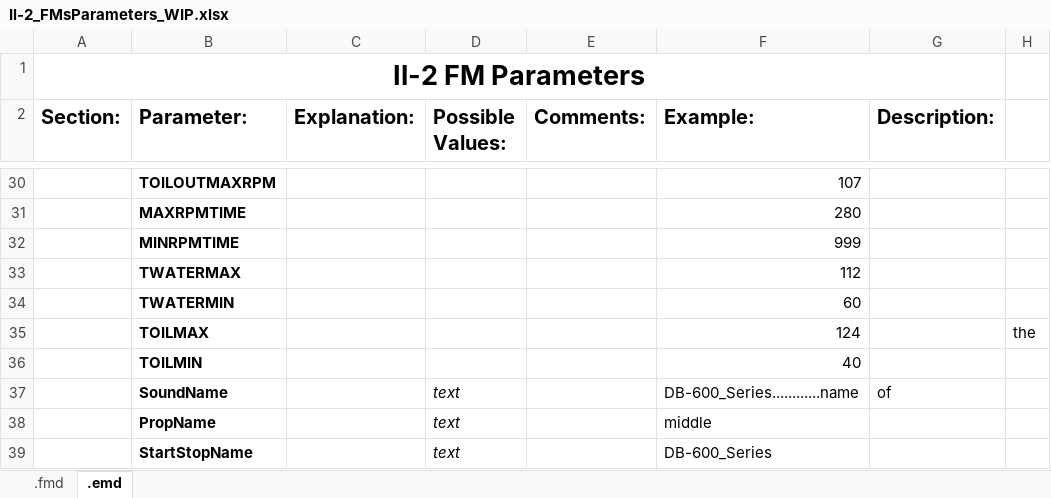
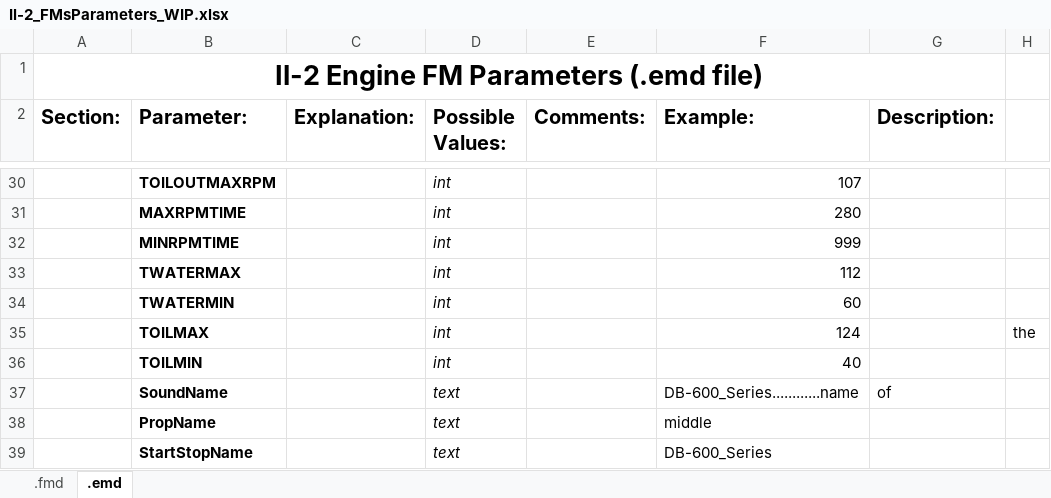
Before and after one commit to MichaelStiefler/sas_il2_superschool_old, an Excel workbook: branches/dev_UnifiedJets/Il-2_FMsParameters_WIP.xlsx, sheet .emd, drawn as a sheet; only a part is shown, gaps mark what is left out; values as stored, in another font and other column widths than the file's, no borders; the diff covers the shown part only; the diff names each change by its address in the sheet, - before the commit and + after, or states it on an @@ line.

```diff
--- a/branches/dev_UnifiedJets/Il-2_FMsParameters_WIP.xlsx (sheet .emd)
+++ b/branches/dev_UnifiedJets/Il-2_FMsParameters_WIP.xlsx (sheet .emd)
-A1 (Section:): Il-2 FM Parameters
+A1 (Section:): Il-2 Engine FM Parameters (.emd file)
-D30:D36 (Possible Values:): (empty)
+D30:D36 (Possible Values:): int
```
Also changed, not shown: 35 edited cells elsewhere in this sheet, sheet .fmd.
